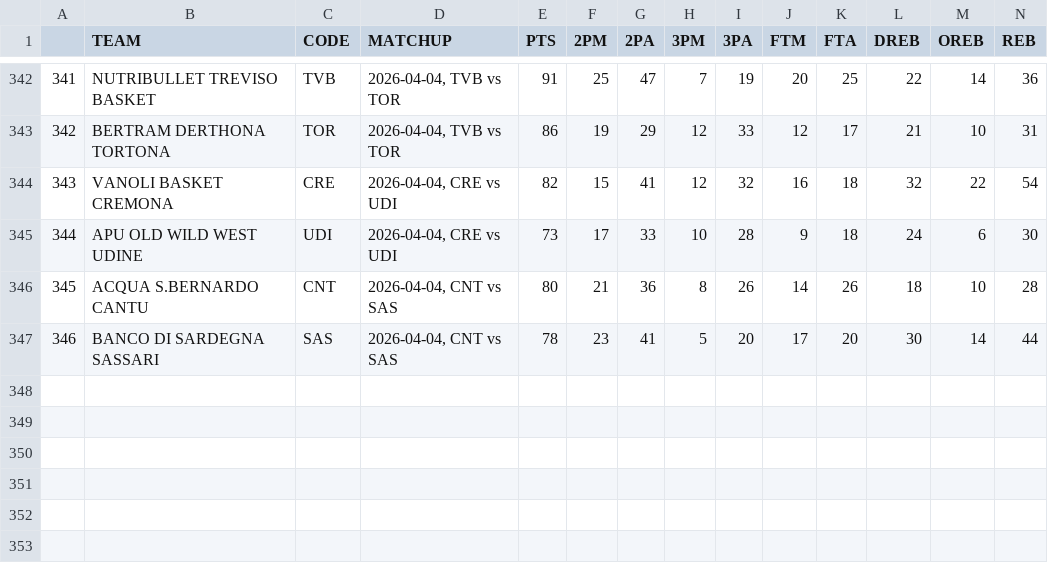
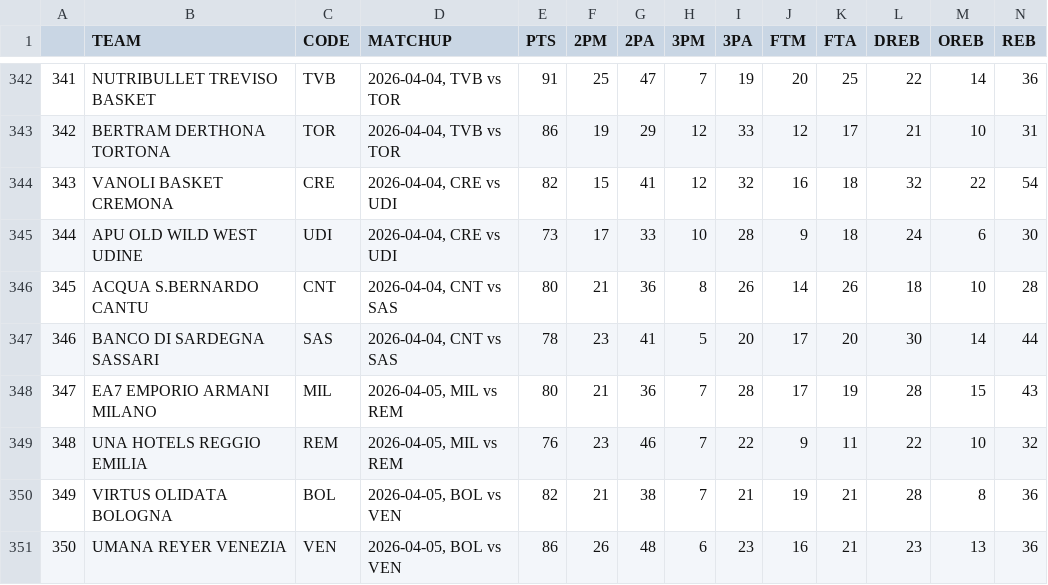
Before and after one commit to filippospol/R-bball-projects, a CSV file: bball-stats/data/IT-teams.csv, drawn as a sheet; only a part is shown, gaps mark what is left out; rows hold the shown columns only; the diff names each change by its address in the sheet, - before the commit and + after, or states it on an @@ line.

```diff
--- a/bball-stats/data/IT-teams.csv
+++ b/bball-stats/data/IT-teams.csv
+row 348: 347 | EA7 EMPORIO ARMANI MILANO | MIL | 2026-04-05, MIL vs REM | 80 | 21 | 36 | 7 | 28 | 17 | 19 | 28 | 15 | 43
+row 349: 348 | UNA HOTELS REGGIO EMILIA | REM | 2026-04-05, MIL vs REM | 76 | 23 | 46 | 7 | 22 | 9 | 11 | 22 | 10 | 32
+row 350: 349 | VIRTUS OLIDATA BOLOGNA | BOL | 2026-04-05, BOL vs VEN | 82 | 21 | 38 | 7 | 21 | 19 | 21 | 28 | 8 | 36
+row 351: 350 | UMANA REYER VENEZIA | VEN | 2026-04-05, BOL vs VEN | 86 | 26 | 48 | 6 | 23 | 16 | 21 | 23 | 13 | 36
```
Also changed, not shown: bball-stats/data/DE-teams.csv, 2 other files.
